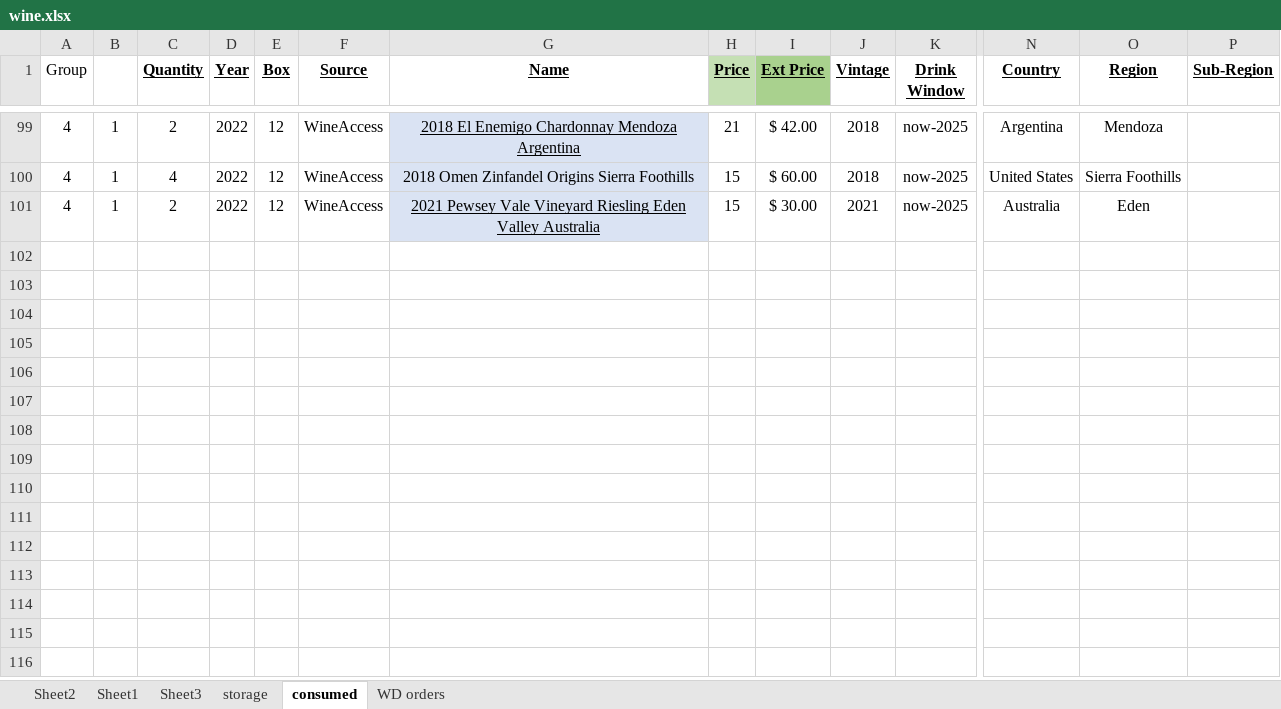
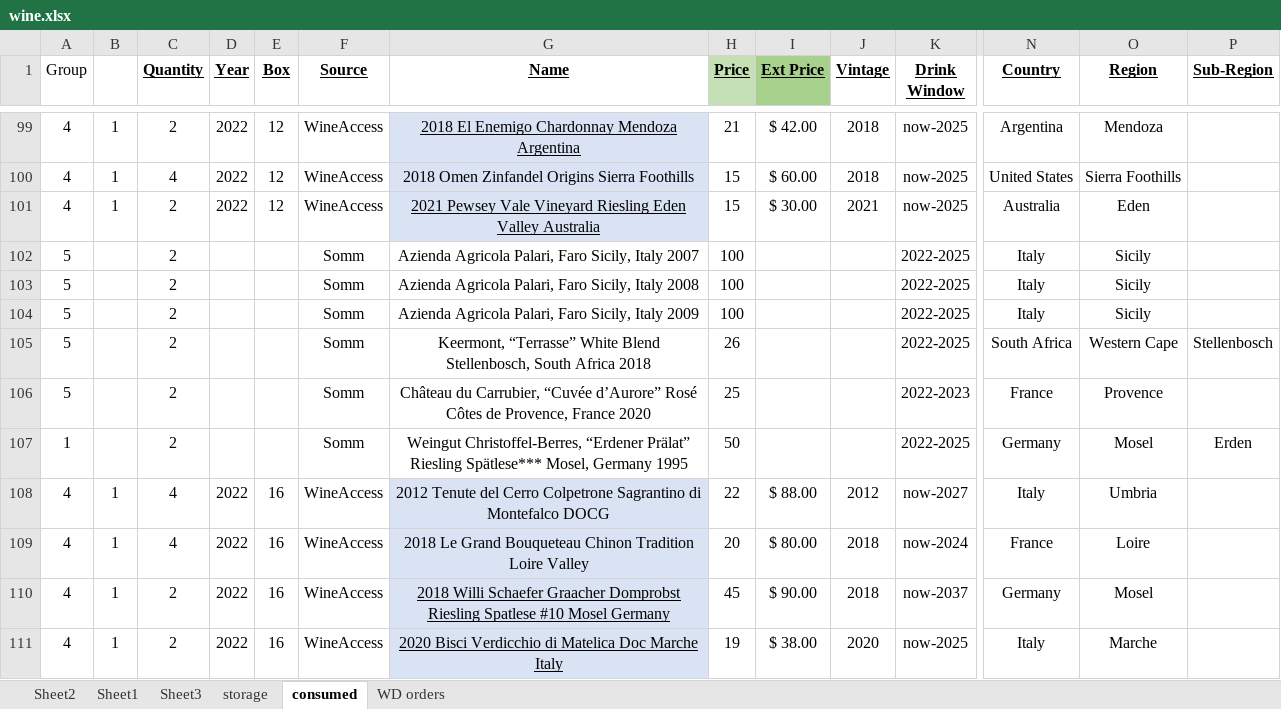
Before and after one commit to karlpolen/great-books, an Excel workbook: wine.xlsx, sheet consumed, drawn as a sheet; only a part is shown, gaps mark what is left out; values as stored, in another font and other column widths than the file's, no borders; rows hold the shown columns only; the diff names each change by its address in the sheet, - before the commit and + after, or states it on an @@ line.

```diff
--- a/wine.xlsx (sheet consumed)
+++ b/wine.xlsx (sheet consumed)
+row 102: 5 |  | 2 |  |  | Somm | Azienda Agricola Palari, Faro Sicily, Italy 2007 | 100 |  |  | 2022-2025 | Italy | Sicily
+row 103: 5 |  | 2 |  |  | Somm | Azienda Agricola Palari, Faro Sicily, Italy 2008 | 100 |  |  | 2022-2025 | Italy | Sicily
+row 104: 5 |  | 2 |  |  | Somm | Azienda Agricola Palari, Faro Sicily, Italy 2009 | 100 |  |  | 2022-2025 | Italy | Sicily
+row 105: 5 |  | 2 |  |  | Somm | Keermont, “Terrasse” White Blend Stellenbosch, South Africa 2018 | 26 |  |  | 2022-2025 | South Africa | Western Cape | Stellenbosch
+row 106: 5 |  | 2 |  |  | Somm | Château du Carrubier, “Cuvée d’Aurore” Rosé Côtes de Provence, France 2020 | 25 |  |  | 2022-2023 | France | Provence
+row 107: 1 |  | 2 |  |  | Somm | Weingut Christoffel-Berres, “Erdener Prälat” Riesling Spätlese*** Mosel, Germany 1995 | 50 |  |  | 2022-2025 | Germany | Mosel | Erden
+row 108: 4 | 1 | 4 | 2022 | 16 | WineAccess | 2012 Tenute del Cerro Colpetrone Sagrantino di Montefalco DOCG | 22 | $ 88.00 | 2012 | now-2027 | Italy | Umbria
+row 109: 4 | 1 | 4 | 2022 | 16 | WineAccess | 2018 Le Grand Bouqueteau Chinon Tradition Loire Valley | 20 | $ 80.00 | 2018 | now-2024 | France | Loire
+row 110: 4 | 1 | 2 | 2022 | 16 | WineAccess | 2018 Willi Schaefer Graacher Domprobst Riesling Spatlese #10 Mosel Germany | 45 | $ 90.00 | 2018 | now-2037 | Germany | Mosel
+row 111: 4 | 1 | 2 | 2022 | 16 | WineAccess | 2020 Bisci Verdicchio di Matelica Doc Marche Italy | 19 | $ 38.00 | 2020 | now-2025 | Italy | Marche
```
Also changed, not shown: sheet storage, formulas that keep their value, hidden cells, Books.xlsx.
